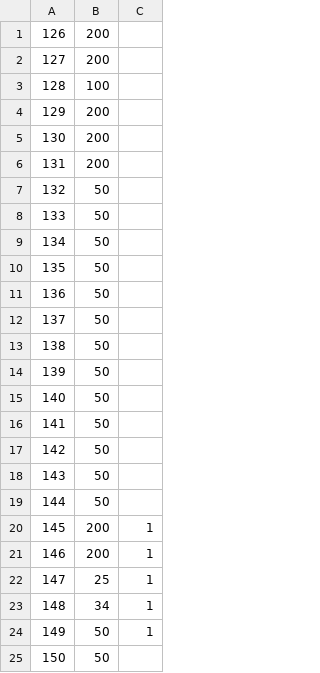
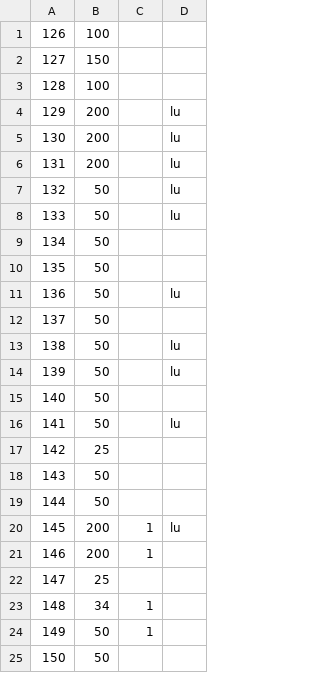
Before and after one commit to ralgond/kdd2021, a CSV file: tsctl/tsctl_06_126-150.csv, drawn as a sheet; the diff names each change by its address in the sheet, - before the commit and + after, or states it on an @@ line.

```diff
--- a/tsctl/tsctl_06_126-150.csv
+++ b/tsctl/tsctl_06_126-150.csv
+column D, rows 4-20: lu | lu | lu | lu | lu |  |  | lu |  | lu | lu |  | lu |  |  |  | lu
-B1: 200
+B1: 100
-B2: 200
+B2: 150
-B17: 50
+B17: 25
-C22: 1
+C22: (empty)
```
Also changed, not shown: 3 other files.
